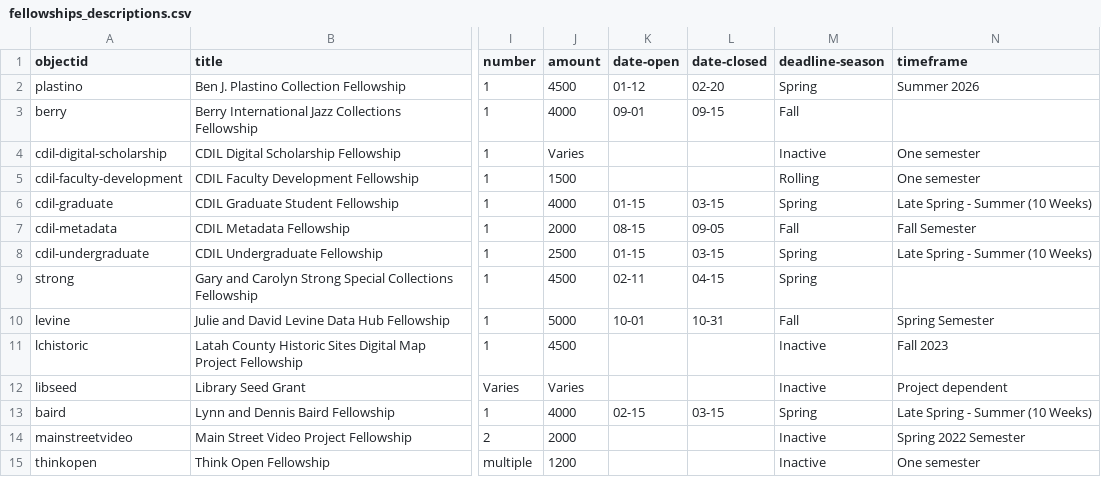
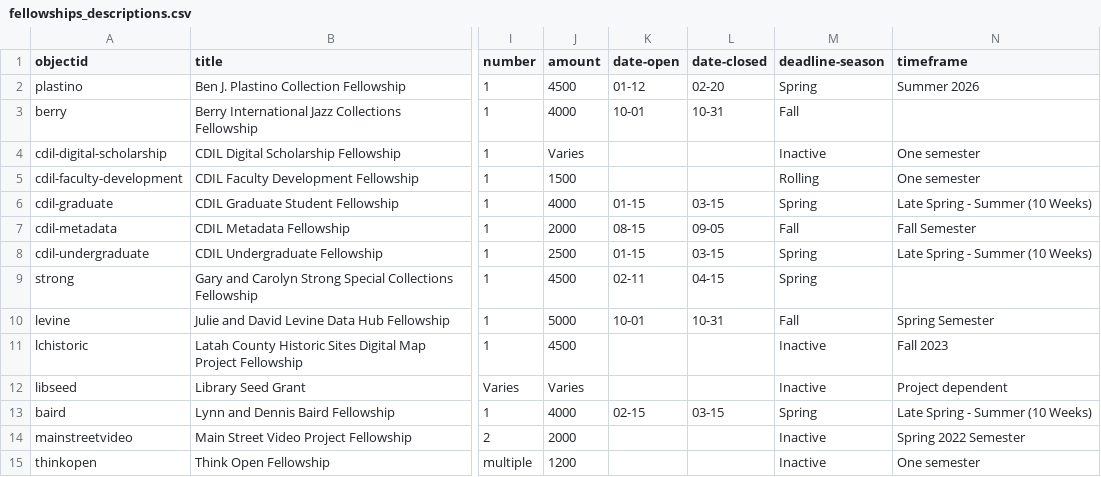
Before and after one commit to uidaholib/mainweb-lib-uidaho, a CSV file: _data/fellowships_descriptions.csv, drawn as a sheet; only a part is shown, gaps mark what is left out; the diff names each change by its address in the sheet, - before the commit and + after, or states it on an @@ line.

Commit message:
update berry application dates

```diff
--- a/_data/fellowships_descriptions.csv
+++ b/_data/fellowships_descriptions.csv
-K3 (date-open): 09-01
+K3 (date-open): 10-01
-L3 (date-closed): 09-15
+L3 (date-closed): 10-31
```
